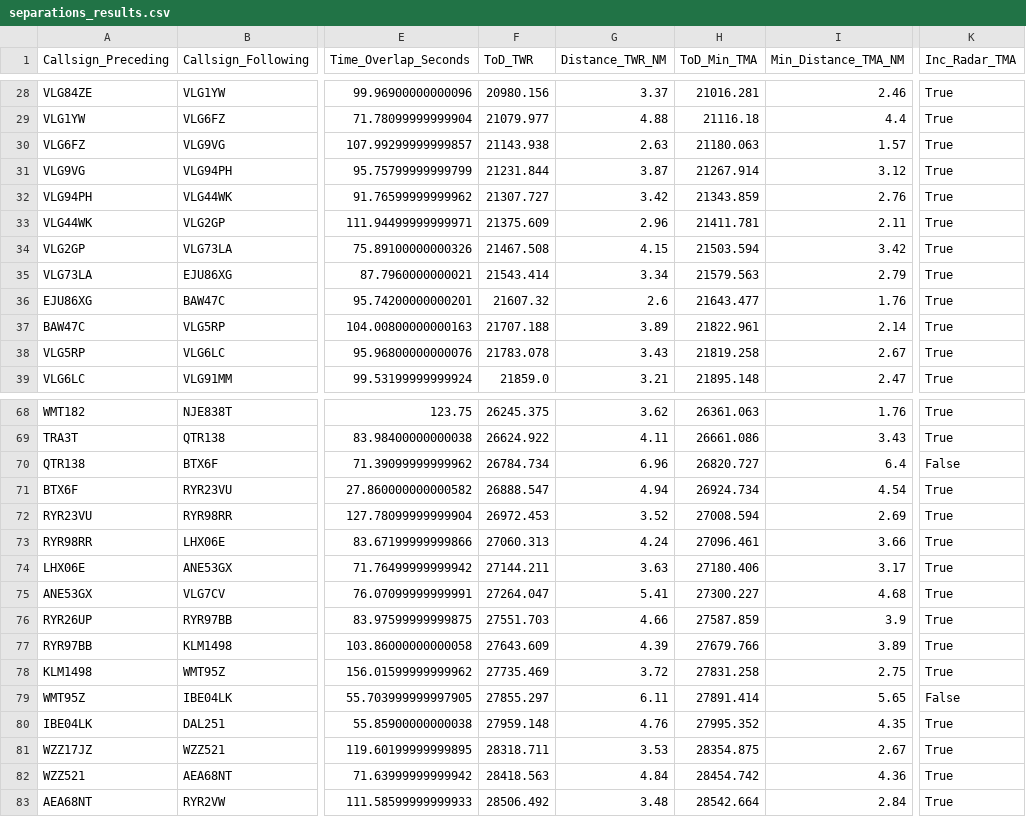
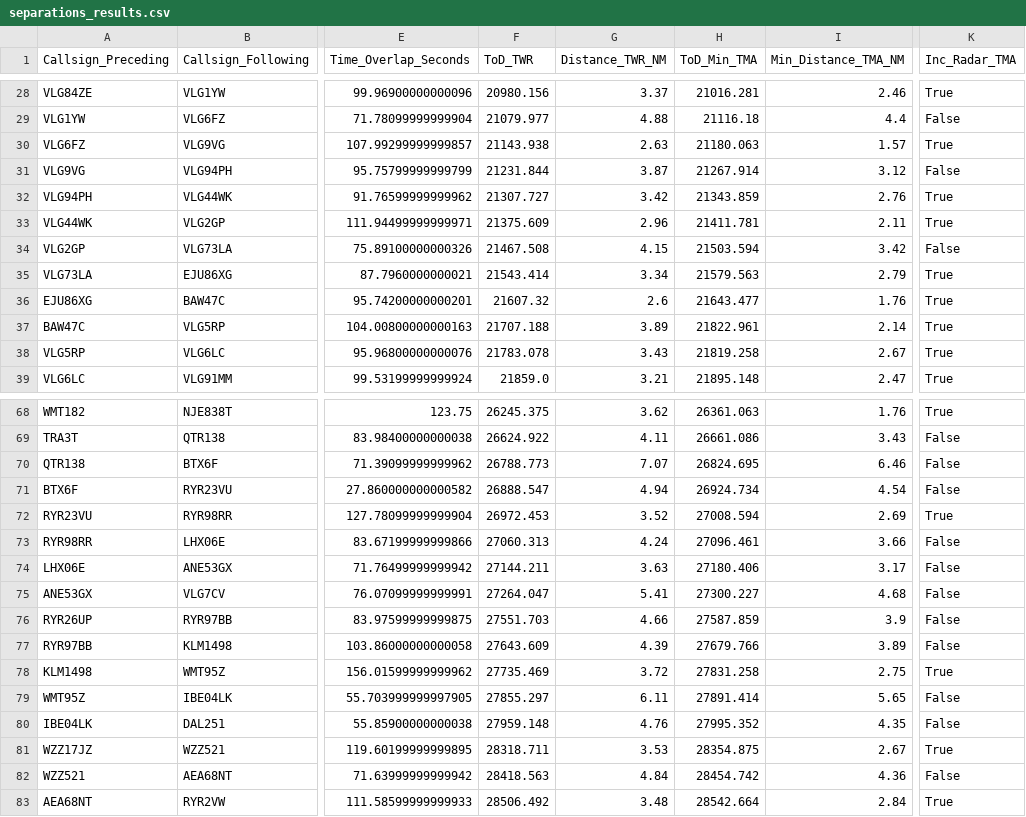
Before and after one commit to JoanPerezPerez/PGTA_project3, a CSV file: separations_results.csv, drawn as a sheet; only a part is shown, gaps mark what is left out; the diff covers the shown part only; the diff names each change by its address in the sheet, - before the commit and + after, or states it on an @@ line.

```diff
--- a/separations_results.csv
+++ b/separations_results.csv
-K29 (Inc_Radar_TMA): True
+K29 (Inc_Radar_TMA): False
-K31 (Inc_Radar_TMA): True
+K31 (Inc_Radar_TMA): False
-K34 (Inc_Radar_TMA): True
+K34 (Inc_Radar_TMA): False
-K69 (Inc_Radar_TMA): True
+K69 (Inc_Radar_TMA): False
-F70 (ToD_TWR): 26784.734
+F70 (ToD_TWR): 26788.773
-G70 (Distance_TWR_NM): 6.96
+G70 (Distance_TWR_NM): 7.07
-H70 (ToD_Min_TMA): 26820.727
+H70 (ToD_Min_TMA): 26824.695
-I70 (Min_Distance_TMA_NM): 6.4
+I70 (Min_Distance_TMA_NM): 6.46
-K71 (Inc_Radar_TMA): True
+K71 (Inc_Radar_TMA): False
-K73:K77 (Inc_Radar_TMA): True
+K73:K77 (Inc_Radar_TMA): False
-K80 (Inc_Radar_TMA): True
+K80 (Inc_Radar_TMA): False
-K82 (Inc_Radar_TMA): True
+K82 (Inc_Radar_TMA): False
```
Also changed, not shown: 32 edited cells elsewhere in this file, 2 other files.
